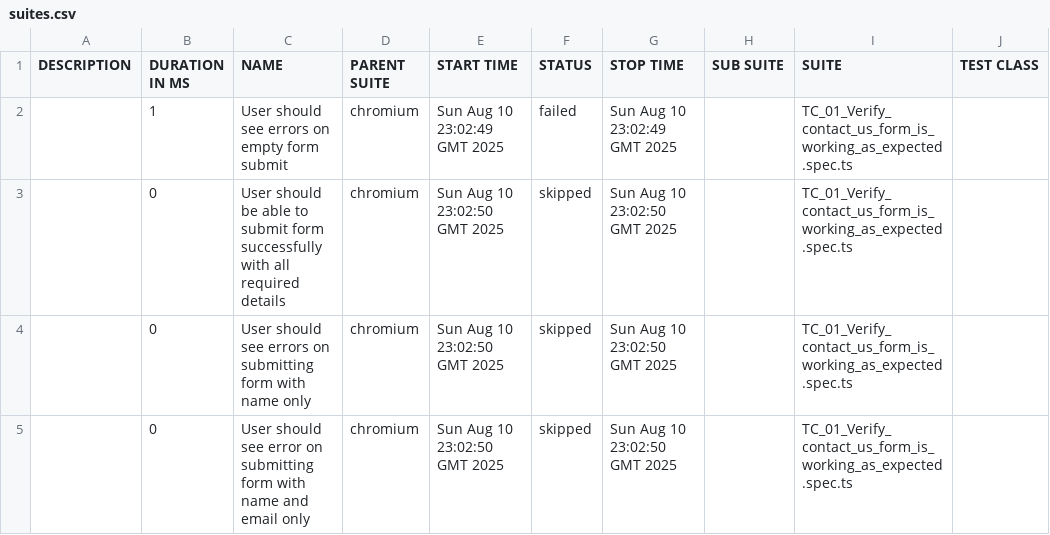
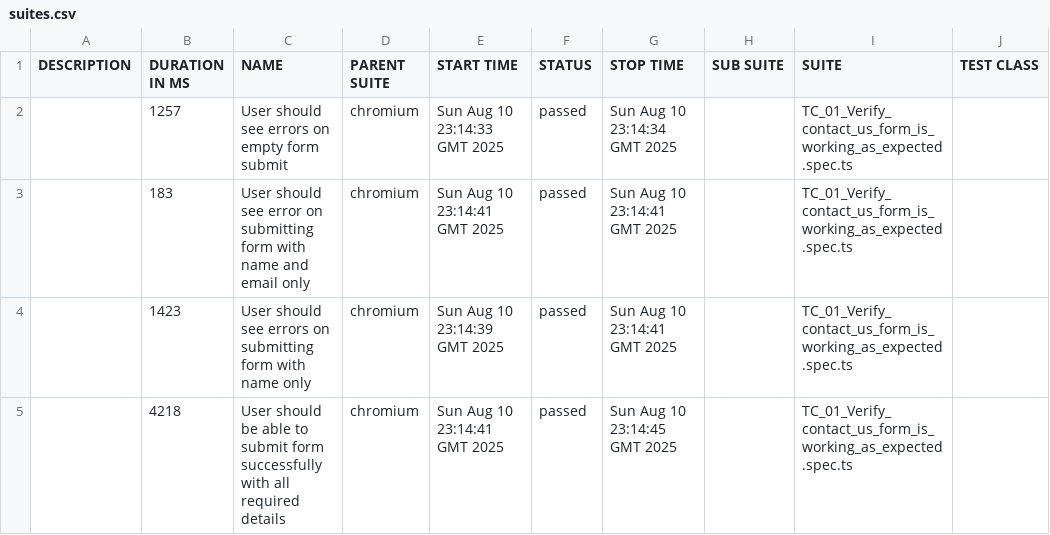
Before and after one commit to emIsmaeel/GiantRocketship-TDD, a CSV file: data/suites.csv, drawn as a sheet; only a part is shown; the diff names each change by its address in the sheet, - before the commit and + after, or states it on an @@ line.

```diff
--- a/data/suites.csv
+++ b/data/suites.csv
-B2 (DURATION IN MS): 1
+B2 (DURATION IN MS): 1257
-E2 (START TIME): Sun Aug 10 23:02:49 GMT 2025
+E2 (START TIME): Sun Aug 10 23:14:33 GMT 2025
-F2 (STATUS): failed
+F2 (STATUS): passed
-G2 (STOP TIME): Sun Aug 10 23:02:49 GMT 2025
+G2 (STOP TIME): Sun Aug 10 23:14:34 GMT 2025
-B3 (DURATION IN MS): 0
+B3 (DURATION IN MS): 183
-C3 (NAME): User should be able to submit form successfully with all required details
+C3 (NAME): User should see error on submitting form with name and email only
-E3 (START TIME): Sun Aug 10 23:02:50 GMT 2025
+E3 (START TIME): Sun Aug 10 23:14:41 GMT 2025
-F3:F5 (STATUS): skipped
+F3:F5 (STATUS): passed
-G3:G4 (STOP TIME): Sun Aug 10 23:02:50 GMT 2025
+G3:G4 (STOP TIME): Sun Aug 10 23:14:41 GMT 2025
-B4 (DURATION IN MS): 0
+B4 (DURATION IN MS): 1423
-E4 (START TIME): Sun Aug 10 23:02:50 GMT 2025
+E4 (START TIME): Sun Aug 10 23:14:39 GMT 2025
-B5 (DURATION IN MS): 0
+B5 (DURATION IN MS): 4218
-C5 (NAME): User should see error on submitting form with name and email only
+C5 (NAME): User should be able to submit form successfully with all required details
-E5 (START TIME): Sun Aug 10 23:02:50 GMT 2025
+E5 (START TIME): Sun Aug 10 23:14:41 GMT 2025
-G5 (STOP TIME): Sun Aug 10 23:02:50 GMT 2025
+G5 (STOP TIME): Sun Aug 10 23:14:45 GMT 2025
```
Also changed, not shown: 40 other files.
